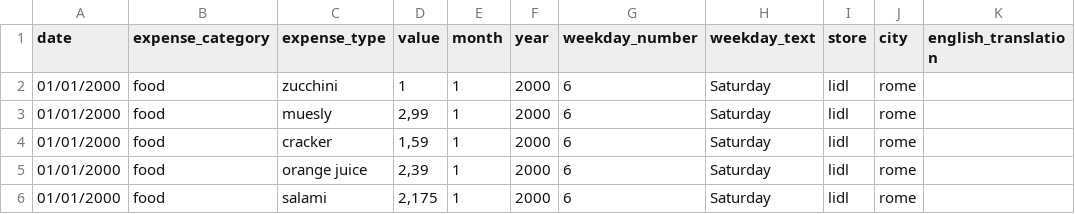
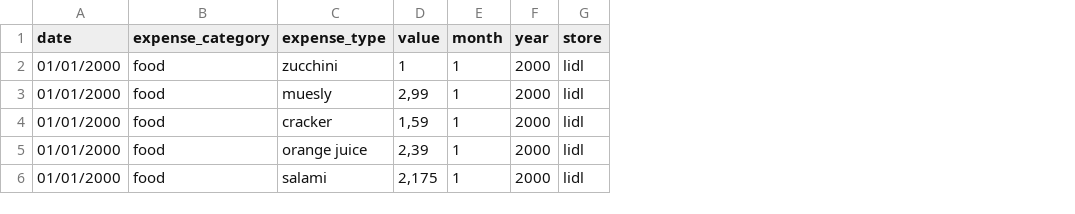
Before and after one commit to alessandro-maccario/expense_tracker_streamlit, a CSV file: data/data_example.csv, drawn as a sheet; the diff names each change by its address in the sheet, - before the commit and + after, or states it on an @@ line.

Commit message:
Fix: edit the content, remove not useful columns for the simplest expense tracker version

```diff
--- a/data/data_example.csv
+++ b/data/data_example.csv
-column G (weekday_number), rows 2-6: all 6
-column H (weekday_text), rows 2-6: all Saturday
-column J (city), rows 2-6: all rome
-column K (english_translation), empty
```
